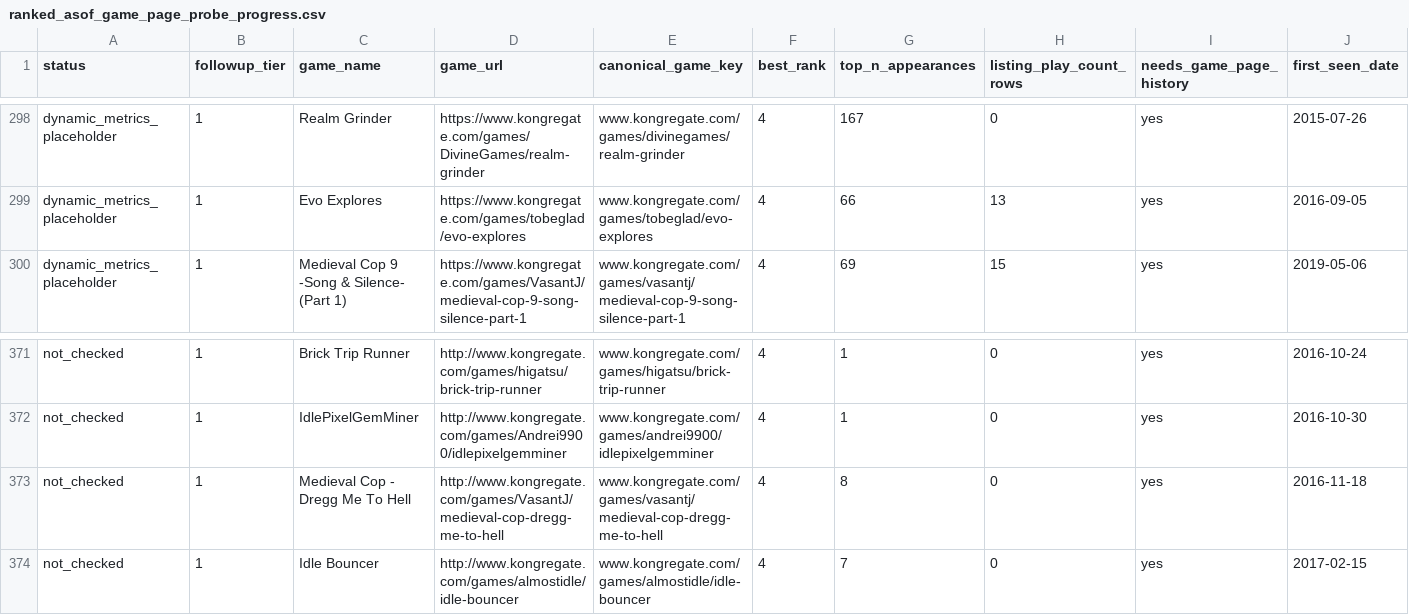
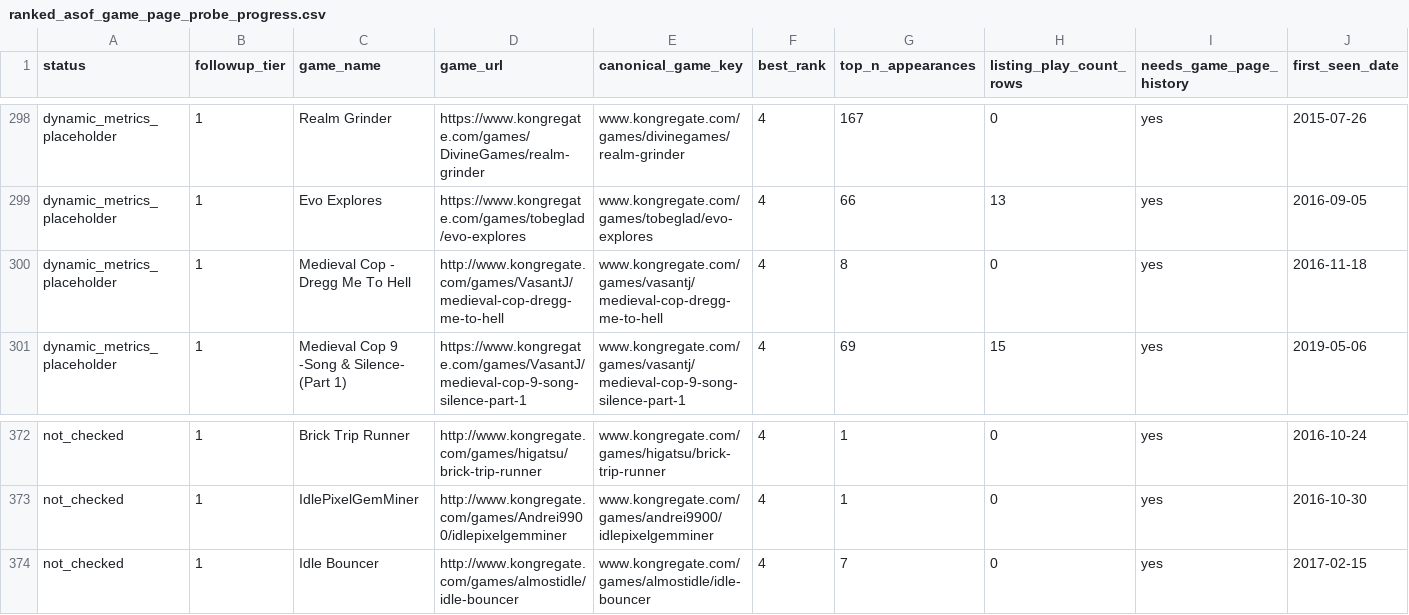
Before and after one commit to DataViking-Tech/kongregate-plays-data, a CSV file: data/processed/ranked_asof_game_page_probe_progress.csv, drawn as a sheet; only a part is shown, gaps mark what is left out; removed rows and columns are numbered as before the commit, all else as after; rows hold the shown columns only; the diff names each change by its address in the sheet, - before the commit and + after, or states it on an @@ line.

Commit message:
Publish checkpoint 218 Medieval Cop page evidence

```diff
--- a/data/processed/ranked_asof_game_page_probe_progress.csv
+++ b/data/processed/ranked_asof_game_page_probe_progress.csv
+row 300: dynamic_metrics_placeholder | 1 | Medieval Cop - Dregg Me To Hell | http://www.kongregate.com/games/VasantJ/medieval-cop-dregg-me-to-hell | www.kongregate.com/games/vasantj/medieval-cop-dregg-me-to-hell | 4 | 8 | 0 | yes | 2016-11-18
-row 373: not_checked | 1 | Medieval Cop - Dregg Me To Hell | http://www.kongregate.com/games/VasantJ/medieval-cop-dregg-me-to-hell | www.kongregate.com/games/vasantj/medieval-cop-dregg-me-to-hell | 4 | 8 | 0 | yes | 2016-11-18
```
Also changed, not shown: 10 other files.
